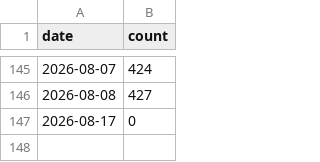
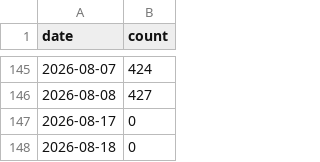
Before and after one commit to matsuzaki-hk/excel-mcp-japanese-support, a CSV file: .github/star-history.csv, drawn as a sheet; only a part is shown, gaps mark what is left out; the diff names each change by its address in the sheet, - before the commit and + after, or states it on an @@ line.

```diff
--- a/.github/star-history.csv
+++ b/.github/star-history.csv
+row 148: 2026-08-18 | 0
```
